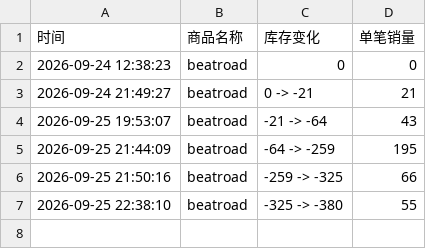
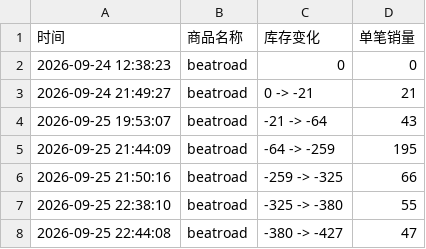
Before and after one commit to Juineii/cye_br0925, a CSV file: MINWOOK影通.csv, drawn as a sheet.

Commit message:
自动更新数据 2026-09-25 22:44:55

```diff
--- a/MINWOOK影通.csv
+++ b/MINWOOK影通.csv
@@ -7 +7,2 @@
 2026-09-25 22:38:10,beatroad,-325 -> -380,55
+2026-09-25 22:44:08,beatroad,-380 -> -427,47
```
